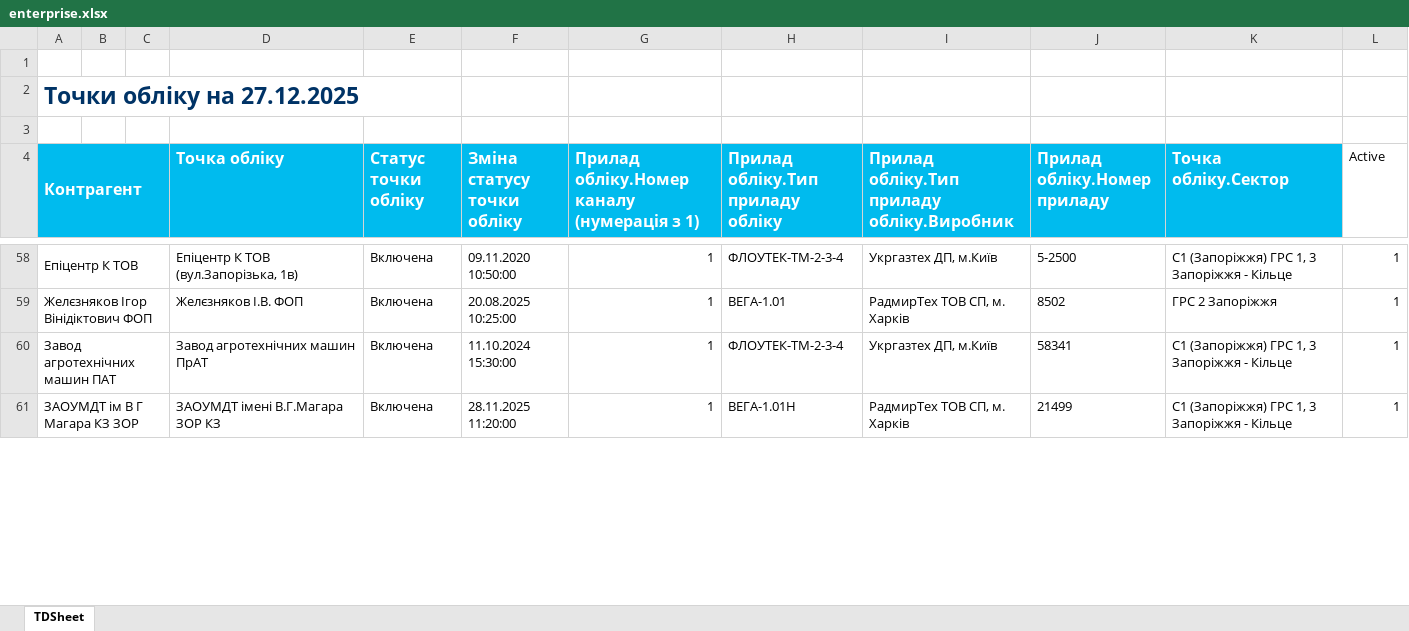
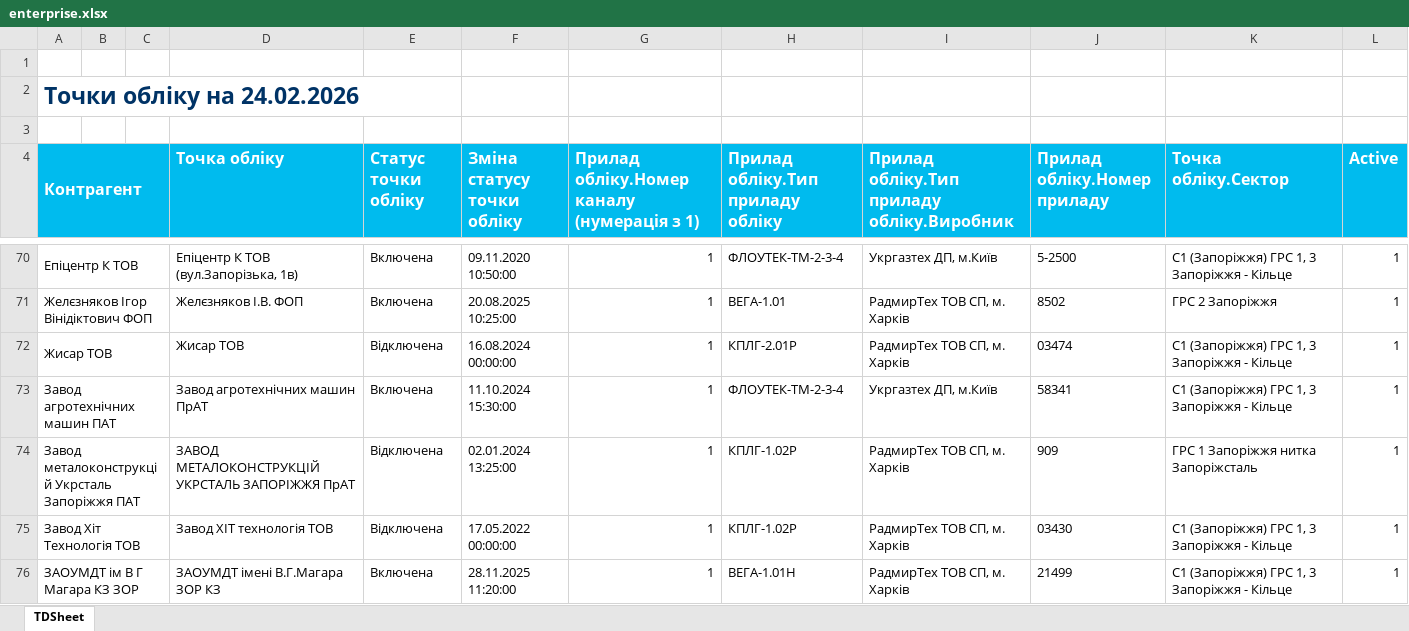
Before and after one commit to volodymyr-vereshchak/HLViewer, an Excel workbook: backend/data/enterprise.xlsx, sheet TDSheet, drawn as a sheet; only a part is shown, gaps mark what is left out; values as stored, in another font and other column widths than the file's, no borders; the diff covers the shown part only; the diff names each change by its address in the sheet, - before the commit and + after, or states it on an @@ line.

```diff
--- a/backend/data/enterprise.xlsx (sheet TDSheet)
+++ b/backend/data/enterprise.xlsx (sheet TDSheet)
-A2 (Контрагент): Точки обліку на 27.12.2025
+A2 (Контрагент): Точки обліку на 24.02.2026
@@ L4 fill: none → #00BBEE, bold: off → on, text colour: black → #FFFFFF, text size: larger @@
+row 72: Жисар ТОВ |  |  | Жисар ТОВ | Відключена | 16.08.2024 00:00:00 | 1 | КПЛГ-2.01Р | РадмирТех ТОВ СП, м. Харків | 03474 | С1 (Запоріжжя) ГРС 1, 3 Запоріжжя - Кільце | 1
+row 74: Завод металоконструкцій Укрсталь Запоріжжя ПАТ |  |  | ЗАВОД МЕТАЛОКОНСТРУКЦІЙ УКРСТАЛЬ ЗАПОРІЖЖЯ ПрАТ | Відключена | 02.01.2024 13:25:00 | 1 | КПЛГ-1.02Р | РадмирТех ТОВ СП, м. Харків | 909 | ГРС 1 Запоріжжя нитка Запоріжсталь | 1
+row 75: Завод Хіт Технологія ТОВ |  |  | Завод ХІТ технологія ТОВ | Відключена | 17.05.2022 00:00:00 | 1 | КПЛГ-1.02Р | РадмирТех ТОВ СП, м. Харків | 03430 | С1 (Запоріжжя) ГРС 1, 3 Запоріжжя - Кільце | 1
```
Also changed, not shown: 65 added rows and 22 edited cells elsewhere in this sheet.
